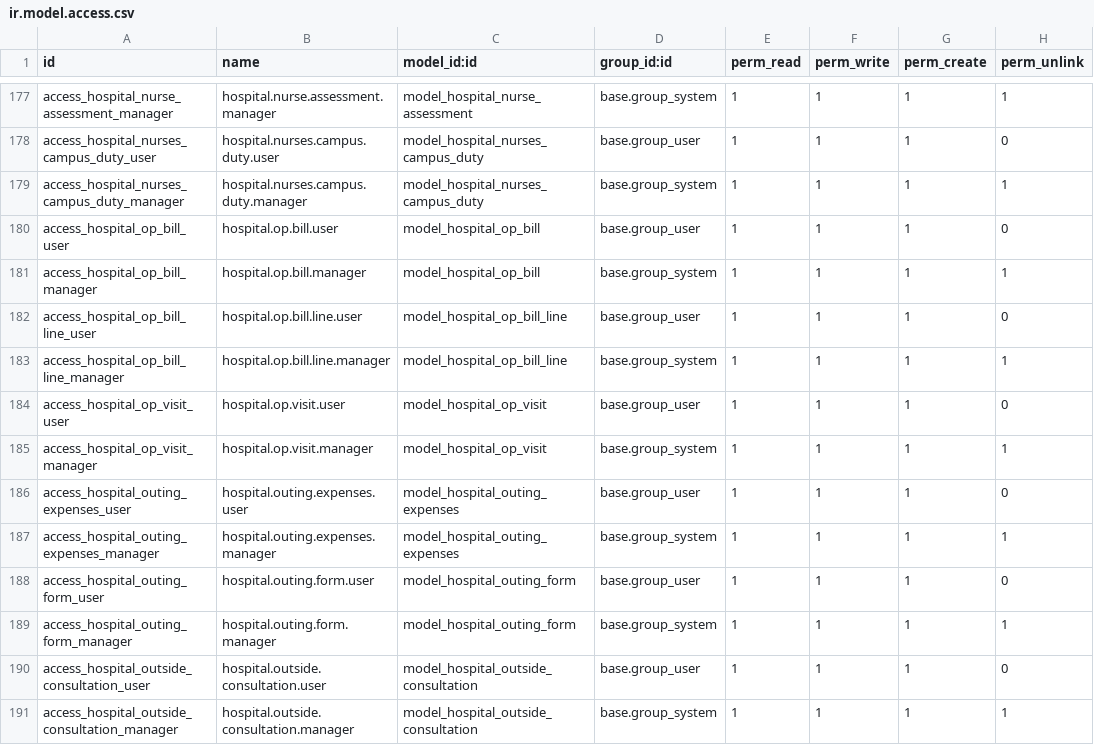
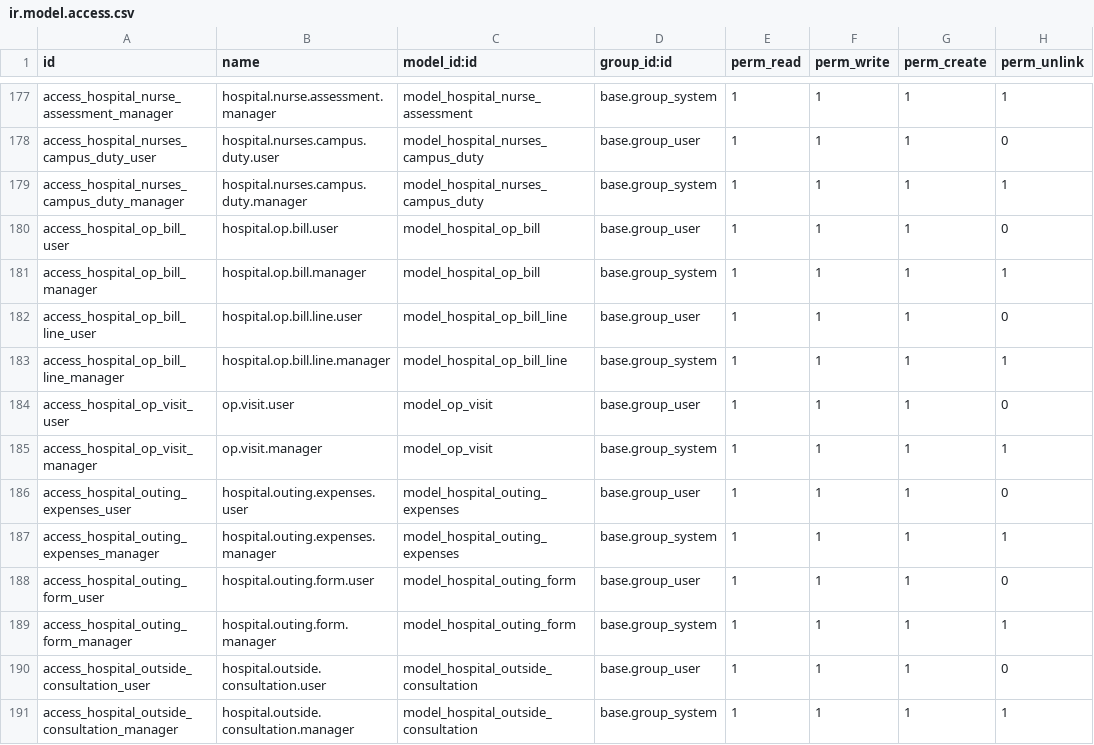
Before and after one commit to elvoceouma/custom_addons, a CSV file: futuristictech_clinical/security/ir.model.access.csv, drawn as a sheet; only a part is shown, gaps mark what is left out.

Commit message:
Refactor OP Visit Model and Views
- Renamed model from 'hospital.op.visit' to 'op.visit' for consistency.
- Updated field names and types in the OP Visit model.
- Implemented state management methods for OP Visits.
- Added Many2one relationships for prescriptions and invoices.
- Adjusted views to reflect model changes, including form and tree views.
- Updated security access rights for the new model.
- Created new models for Admission Referral Configuration and Care Plan.
- Removed deprecated views and menu items related to OP Visits.
- Enhanced care plan functionality with additional fields and relationships.
- Cleaned up XML files for better organization and readability.

```diff
--- a/futuristictech_clinical/security/ir.model.access.csv
+++ b/futuristictech_clinical/security/ir.model.access.csv
@@ -183,4 +183,4 @@ access_hospital_op_bill_line_user,hospital.op.bill.line.user,model_hospital_op_b
 access_hospital_op_bill_line_manager,hospital.op.bill.line.manager,model_hospital_op_bill_line,base.group_system,1,1,1,1
-access_hospital_op_visit_user,hospital.op.visit.user,model_hospital_op_visit,base.group_user,1,1,1,0
-access_hospital_op_visit_manager,hospital.op.visit.manager,model_hospital_op_visit,base.group_system,1,1,1,1
+access_hospital_op_visit_user,op.visit.user,model_op_visit,base.group_user,1,1,1,0
+access_hospital_op_visit_manager,op.visit.manager,model_op_visit,base.group_system,1,1,1,1
 access_hospital_outing_expenses_user,hospital.outing.expenses.user,model_hospital_outing_expenses,base.group_user,1,1,1,0
```
Also changed, not shown: 27 other files.
